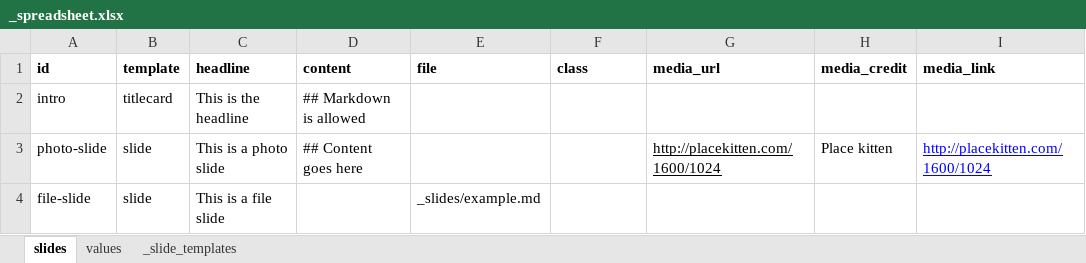
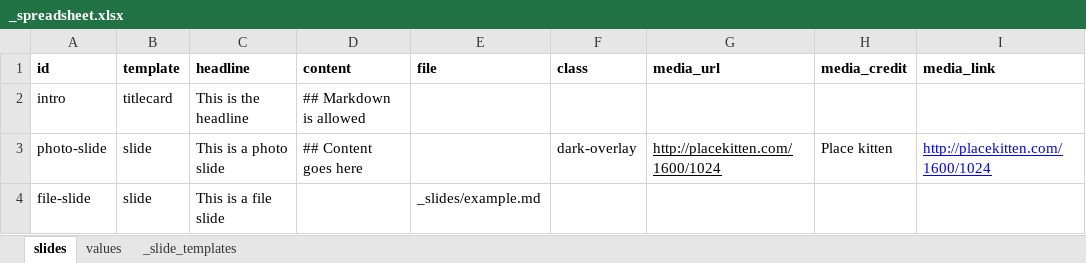
Before and after one commit to eads/deck-blueprint, an Excel workbook: _spreadsheet.xlsx, sheet slides, drawn as a sheet; only a part is shown; values as stored, in another font and other column widths than the file's, no borders; charts and pictures and conditional formats not drawn; the diff names each change by its address in the sheet, - before the commit and + after, or states it on an @@ line.

Commit message:
add overlay class to spreadsheet

```diff
--- a/_spreadsheet.xlsx (sheet slides)
+++ b/_spreadsheet.xlsx (sheet slides)
-F3 (class): (empty)
+F3 (class): dark-overlay
```
